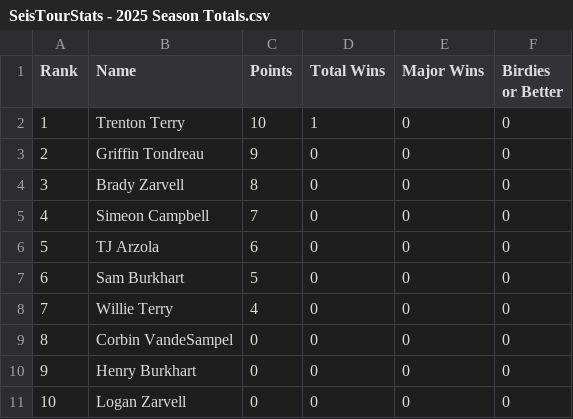
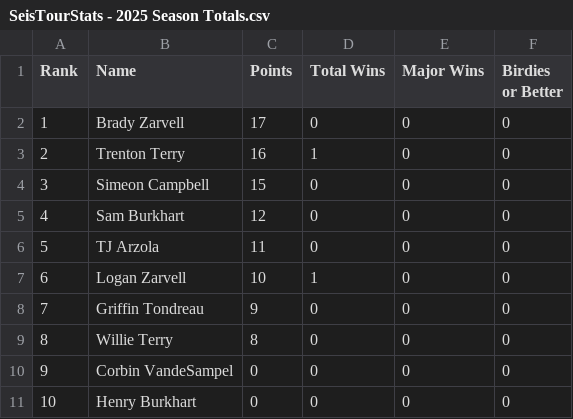
Before and after one commit to debugburkhart/seis-tour, a CSV file: csvs/SeisTourStats - 2025 Season Totals.csv, drawn as a sheet; the diff names each change by its address in the sheet, - before the commit and + after, or states it on an @@ line.

```diff
--- a/csvs/SeisTourStats - 2025 Season Totals.csv
+++ b/csvs/SeisTourStats - 2025 Season Totals.csv
-B2 (Name): Trenton Terry
+B2 (Name): Brady Zarvell
-C2 (Points): 10
+C2 (Points): 17
-D2 (Total Wins): 1
+D2 (Total Wins): 0
-B3 (Name): Griffin Tondreau
+B3 (Name): Trenton Terry
-C3 (Points): 9
+C3 (Points): 16
-D3 (Total Wins): 0
+D3 (Total Wins): 1
-B4 (Name): Brady Zarvell
+B4 (Name): Simeon Campbell
-C4 (Points): 8
+C4 (Points): 15
-B5 (Name): Simeon Campbell
+B5 (Name): Sam Burkhart
-C5 (Points): 7
+C5 (Points): 12
-C6 (Points): 6
+C6 (Points): 11
-B7 (Name): Sam Burkhart
+B7 (Name): Logan Zarvell
-C7 (Points): 5
+C7 (Points): 10
-D7 (Total Wins): 0
+D7 (Total Wins): 1
-B8 (Name): Willie Terry
+B8 (Name): Griffin Tondreau
-C8 (Points): 4
+C8 (Points): 9
-B9 (Name): Corbin VandeSampel
+B9 (Name): Willie Terry
-C9 (Points): 0
+C9 (Points): 8
-B10 (Name): Henry Burkhart
+B10 (Name): Corbin VandeSampel
-B11 (Name): Logan Zarvell
+B11 (Name): Henry Burkhart
```
Also changed, not shown: csvs/SeisTourStats - AllTimeStats.csv.
